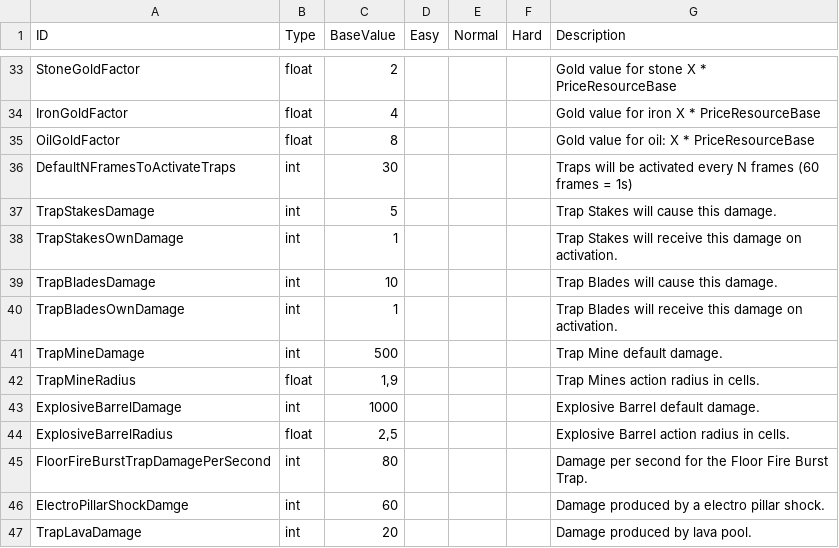
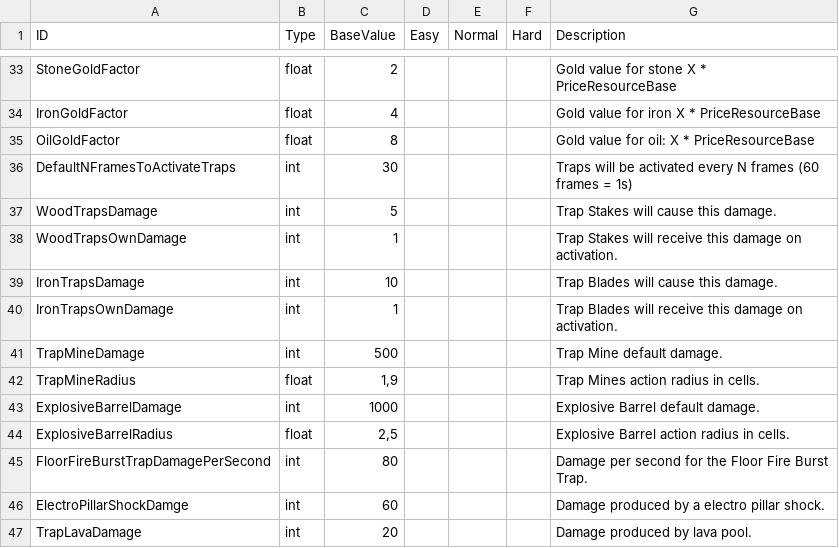
Before and after one commit to DaneelTrevize/Modded-Mayors, a TSV file: Source/ZXRules_Global.tsv, drawn as a sheet; only a part is shown, gaps mark what is left out.

```diff
--- a/Source/ZXRules_Global.tsv
+++ b/Source/ZXRules_Global.tsv
@@ -36,6 +36,6 @@ OilGoldFactor	float	8				Gold value for oil: X * PriceResourceBase
 DefaultNFramesToActivateTraps	int	30				Traps will be activated every N frames (60 frames = 1s)	
-TrapStakesDamage	int	5				Trap Stakes will cause this damage.	
-TrapStakesOwnDamage	int	1				Trap Stakes will receive this damage on activation.	
-TrapBladesDamage	int	10				Trap Blades will cause this damage.	
-TrapBladesOwnDamage	int	1				Trap Blades will receive this damage on activation.	
+WoodTrapsDamage	int	5				Trap Stakes will cause this damage.	
+WoodTrapsOwnDamage	int	1				Trap Stakes will receive this damage on activation.	
+IronTrapsDamage	int	10				Trap Blades will cause this damage.	
+IronTrapsOwnDamage	int	1				Trap Blades will receive this damage on activation.	
 TrapMineDamage	int	500				Trap Mine default damage.	
```
Also changed, not shown: Source/ZXRules_Commands.tsv, Source/ZXRules_Entities.tsv, 8 other files.
